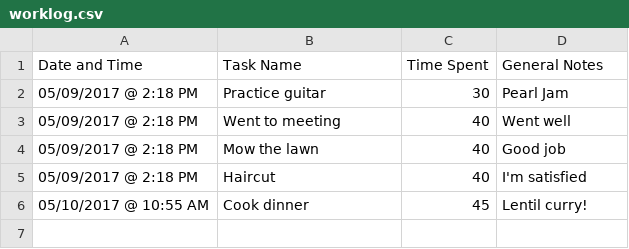
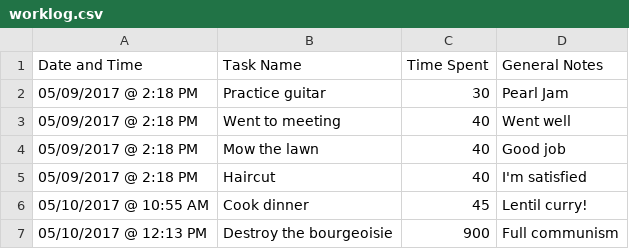
Before and after one commit to nicecore/Work-Log, a CSV file: worklog.csv, drawn as a sheet.

```diff
--- a/worklog.csv
+++ b/worklog.csv
@@ -6 +6,2 @@ Date and Time,Task Name,Time Spent,General Notes
 05/10/2017 @ 10:55 AM,Cook dinner,45,Lentil curry!
+05/10/2017 @ 12:13 PM,Destroy the bourgeoisie,900,Full communism
```
Also changed, not shown: 1 other file.
